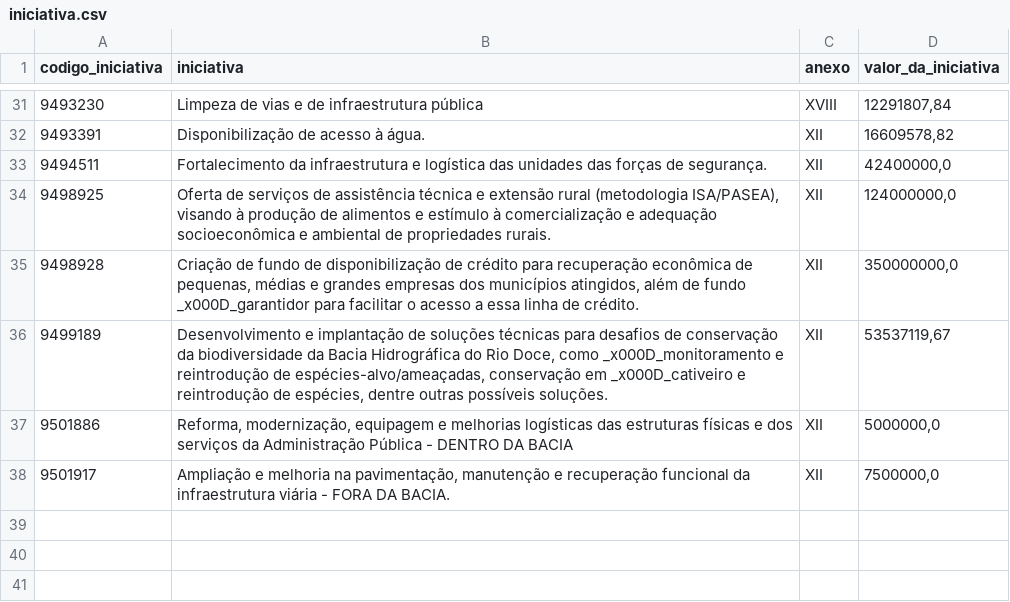
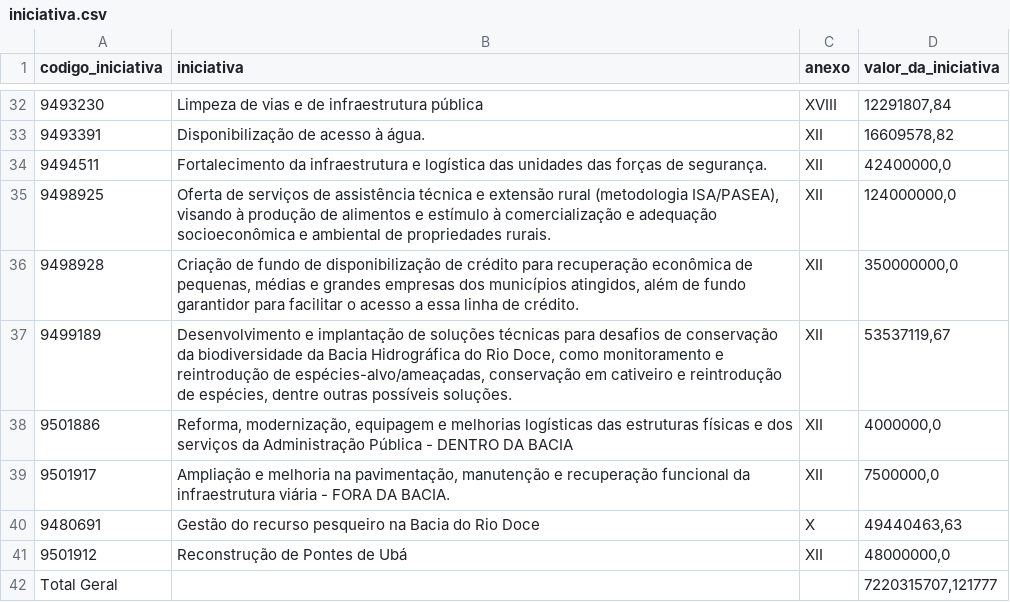
Before and after one commit to transparencia-mg/portal_mariana, a CSV file: dataset/data/iniciativa.csv, drawn as a sheet; only a part is shown, gaps mark what is left out; the diff covers the shown part only.

```diff
--- a/dataset/data/iniciativa.csv
+++ b/dataset/data/iniciativa.csv
@@ -34,5 +35,8 @@
 9498925;Oferta de serviços de assistência técnica e extensão rural (metodologia ISA/PASEA), visando à produção de alimentos e estímulo à comercialização e adequação socioeconômica e ambiental de propriedades rurais. ;XII;124000000,0
-9498928;Criação de fundo de disponibilização de crédito para recuperação econômica de pequenas, médias e grandes empresas dos municípios atingidos, além de fundo _x000D_garantidor para facilitar o acesso a essa linha de crédito.;XII;350000000,0
-9499189;Desenvolvimento e implantação de soluções técnicas para desafios de conservação da biodiversidade da Bacia Hidrográfica do Rio Doce, como _x000D_monitoramento e reintrodução de espécies-alvo/ameaçadas, conservação em _x000D_cativeiro e reintrodução de espécies, dentre outras possíveis soluções.;XII;53537119,67
-9501886;Reforma, modernização, equipagem e melhorias logísticas das estruturas físicas e dos serviços da Administração Pública - DENTRO DA BACIA;XII;5000000,0
+9498928;Criação de fundo de disponibilização de crédito para recuperação econômica de pequenas, médias e grandes empresas dos municípios atingidos, além de fundo garantidor para facilitar o acesso a essa linha de crédito.;XII;350000000,0
+9499189;Desenvolvimento e implantação de soluções técnicas para desafios de conservação da biodiversidade da Bacia Hidrográfica do Rio Doce, como monitoramento e reintrodução de espécies-alvo/ameaçadas, conservação em cativeiro e reintrodução de espécies, dentre outras possíveis soluções.;XII;53537119,67
+9501886;Reforma, modernização, equipagem e melhorias logísticas das estruturas físicas e dos serviços da Administração Pública - DENTRO DA BACIA;XII;4000000,0
 9501917;Ampliação e melhoria na pavimentação, manutenção e recuperação funcional da infraestrutura viária - FORA DA BACIA.;XII;7500000,0
+9480691;Gestão do recurso pesqueiro na Bacia do Rio Doce;X;49440463,63
+9501912;Reconstrução de Pontes de Ubá;XII;48000000,0
+Total Geral;;;7220315707,121777
```
Also changed, not shown: 1 added row and 13 edited cells elsewhere in this file.
